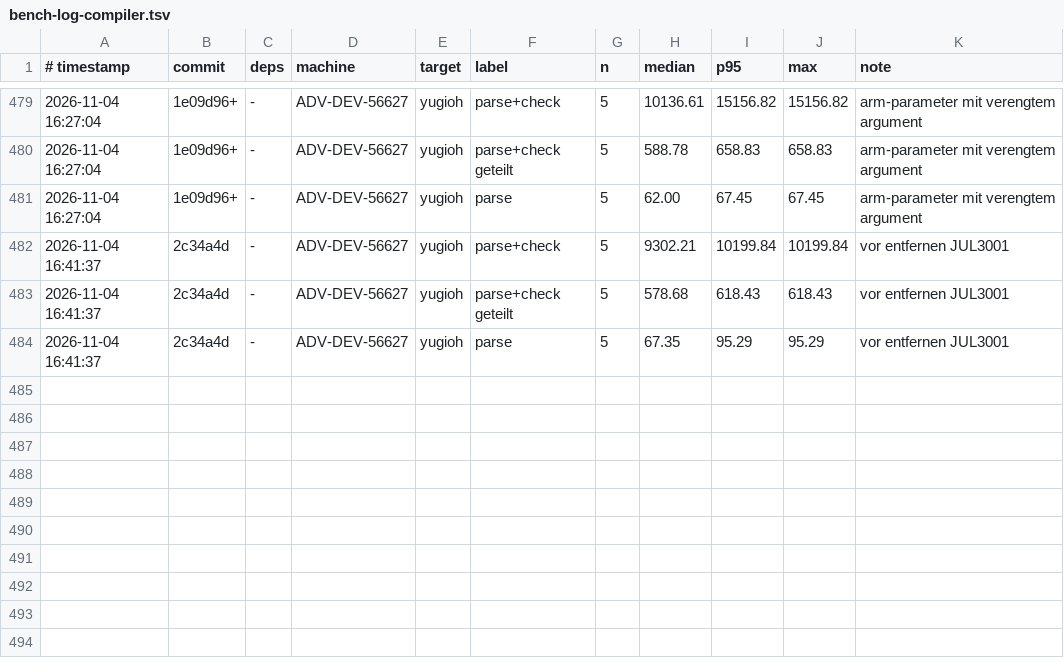
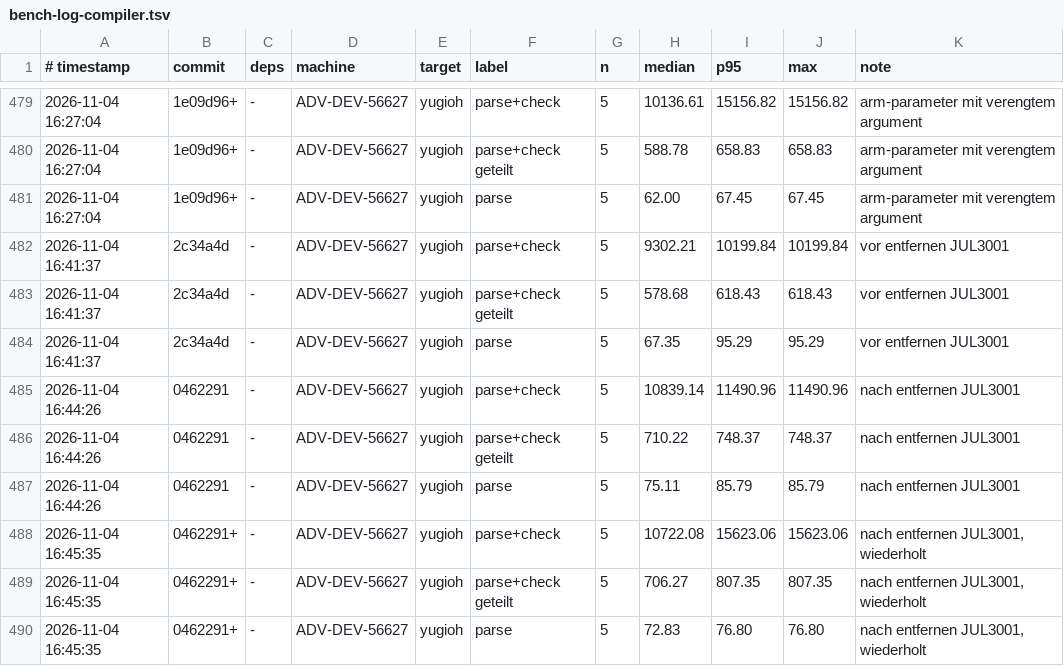
Before and after one commit to JulianXander/jul-compiler, a TSV file: scripts/bench-log-compiler.tsv, drawn as a sheet; only a part is shown, gaps mark what is left out.

Commit message:
bench

```diff
--- a/scripts/bench-log-compiler.tsv
+++ b/scripts/bench-log-compiler.tsv
@@ -484 +484,7 @@
 2026-11-04 16:41:37	2c34a4d	-	ADV-DEV-56627	yugioh	parse	5	67.35	95.29	95.29	vor entfernen JUL3001
+2026-11-04 16:44:26	0462291	-	ADV-DEV-56627	yugioh	parse+check	5	10839.14	11490.96	11490.96	nach entfernen JUL3001
+2026-11-04 16:44:26	0462291	-	ADV-DEV-56627	yugioh	parse+check geteilt	5	710.22	748.37	748.37	nach entfernen JUL3001
+2026-11-04 16:44:26	0462291	-	ADV-DEV-56627	yugioh	parse	5	75.11	85.79	85.79	nach entfernen JUL3001
+2026-11-04 16:45:35	0462291+	-	ADV-DEV-56627	yugioh	parse+check	5	10722.08	15623.06	15623.06	nach entfernen JUL3001, wiederholt
+2026-11-04 16:45:35	0462291+	-	ADV-DEV-56627	yugioh	parse+check geteilt	5	706.27	807.35	807.35	nach entfernen JUL3001, wiederholt
+2026-11-04 16:45:35	0462291+	-	ADV-DEV-56627	yugioh	parse	5	72.83	76.80	76.80	nach entfernen JUL3001, wiederholt
```
Also changed, not shown: 1 other file.
